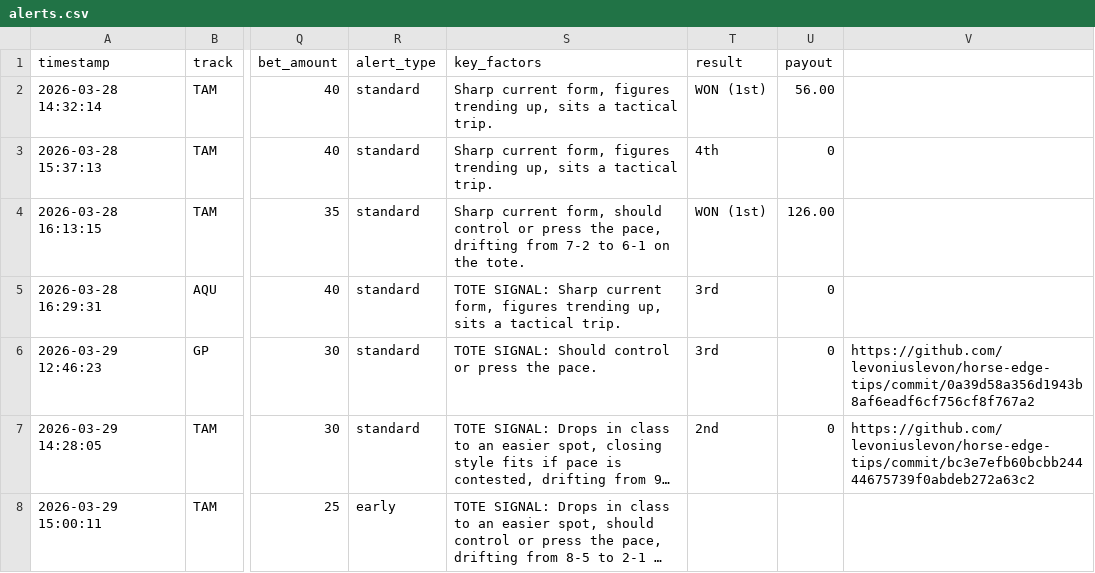
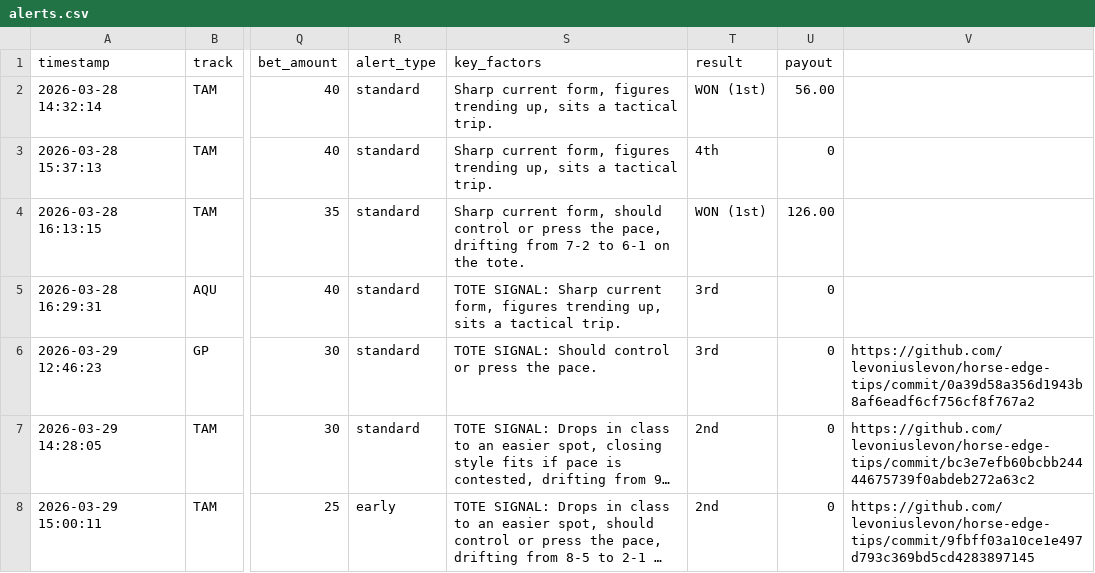
Before and after one commit to levoniuslevon/horse-edge-tips, a CSV file: alerts.csv, drawn as a sheet; only a part is shown, gaps mark what is left out; long unchanged cells end in …; the diff names each change by its address in the sheet, - before the commit and + after, or states it on an @@ line.

Commit message:
TIP: RESULTS — System Race 0

```diff
--- a/alerts.csv
+++ b/alerts.csv
-T8 (result): (empty)
+T8 (result): 2nd
-U8 (payout): (empty)
+U8 (payout): 0
-V8: (empty)
+V8: https://github.com/levoniuslevon/horse-edge-tips/commit/9fbff03a10ce1e497d793c369bd5cd4283897145
```
